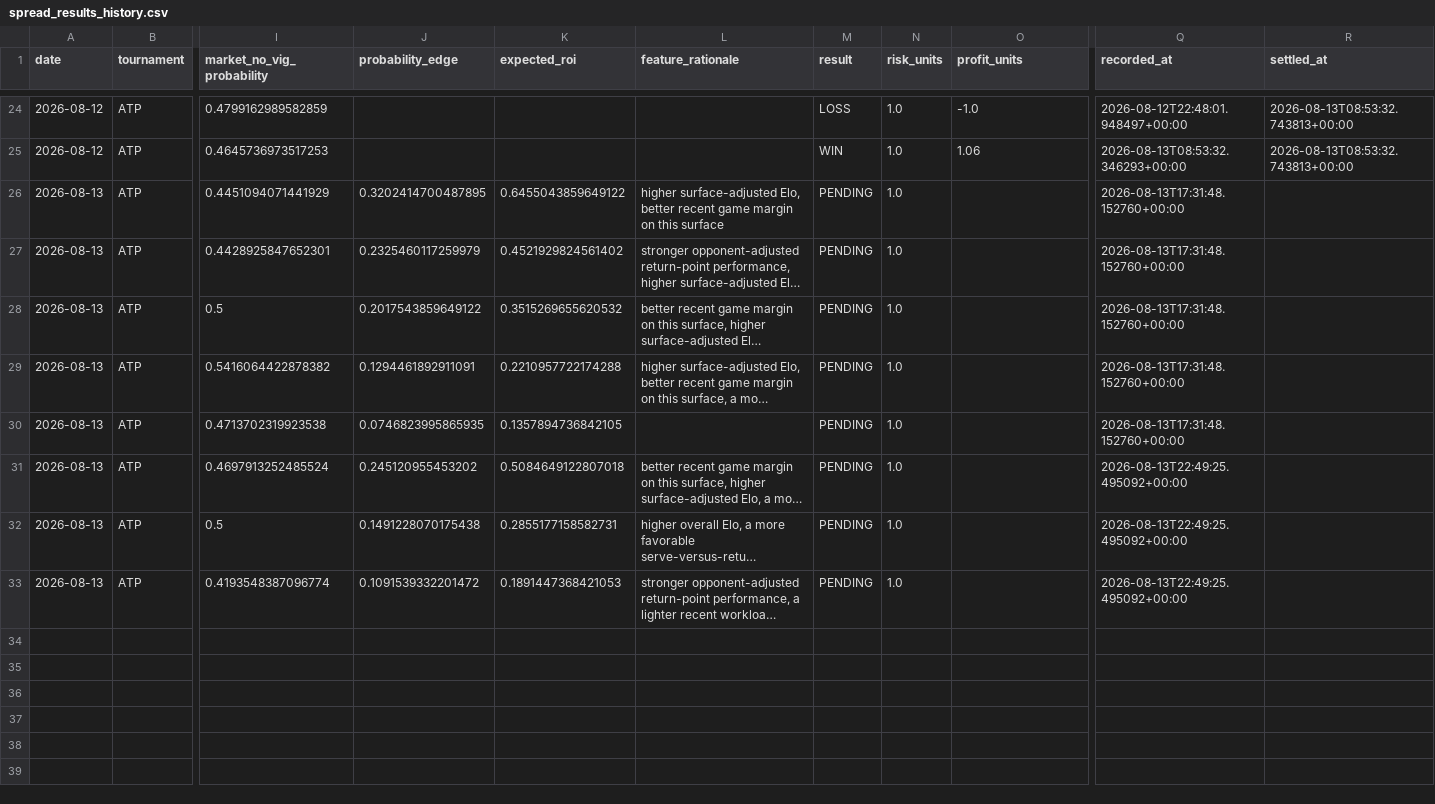
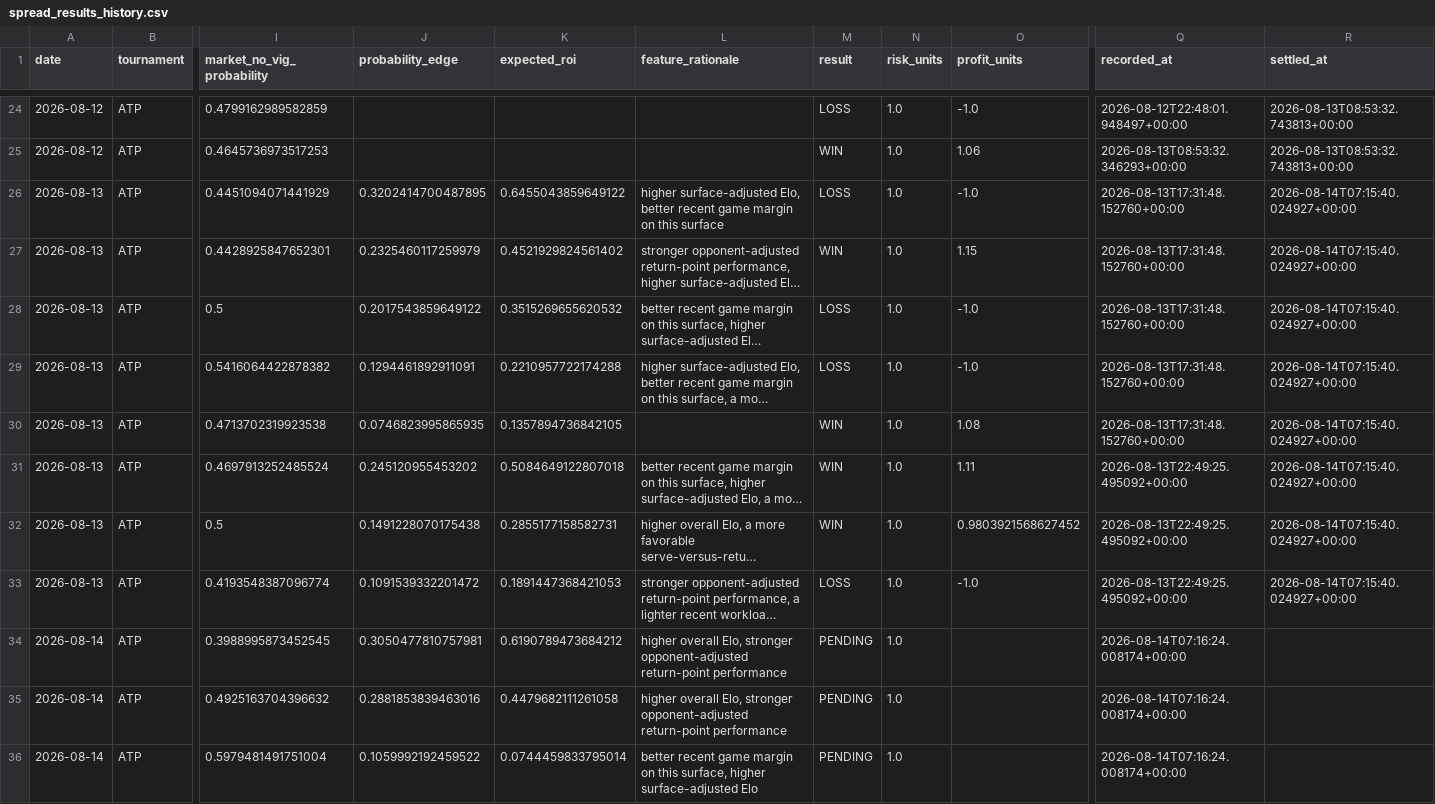
Before and after one commit to dchang0611/tennis-spread-model, a CSV file: tennis_model_output/spread_results_history.csv, drawn as a sheet; only a part is shown, gaps mark what is left out; long unchanged cells end in …; rows hold the shown columns only; the diff names each change by its address in the sheet, - before the commit and + after, or states it on an @@ line.

```diff
--- a/tennis_model_output/spread_results_history.csv
+++ b/tennis_model_output/spread_results_history.csv
-M26 (result): PENDING
+M26 (result): LOSS
-O26 (profit_units): (empty)
+O26 (profit_units): -1.0
-R26:R33 (settled_at): (empty)
+R26:R33 (settled_at): 2026-08-14T07:15:40.024927+00:00
-M27 (result): PENDING
+M27 (result): WIN
-O27 (profit_units): (empty)
+O27 (profit_units): 1.15
-M28:M29 (result): PENDING
+M28:M29 (result): LOSS
-O28:O29 (profit_units): (empty)
+O28:O29 (profit_units): -1.0
-M30:M32 (result): PENDING
+M30:M32 (result): WIN
-O30 (profit_units): (empty)
+O30 (profit_units): 1.08
-O31 (profit_units): (empty)
+O31 (profit_units): 1.11
-O32 (profit_units): (empty)
+O32 (profit_units): 0.9803921568627452
-M33 (result): PENDING
+M33 (result): LOSS
-O33 (profit_units): (empty)
+O33 (profit_units): -1.0
+row 34: 2026-08-14 | ATP | 0.3988995873452545 | 0.3050477810757981 | 0.6190789473684212 | higher overall Elo, stronger opponent-adjusted return-point performance | PENDING | 1.0 |  | 2026-08-14T07:16:24.008174+00:00
+row 35: 2026-08-14 | ATP | 0.4925163704396632 | 0.2881853839463016 | 0.4479682111261058 | higher overall Elo, stronger opponent-adjusted return-point performance | PENDING | 1.0 |  | 2026-08-14T07:16:24.008174+00:00
+row 36: 2026-08-14 | ATP | 0.5979481491751004 | 0.1059992192459522 | 0.0744459833795014 | better recent game margin on this surface, higher surface-adjusted Elo | PENDING | 1.0 |  | 2026-08-14T07:16:24.008174+00:00
```
Also changed, not shown: data/novig_spreads.csv, 3 other files.
